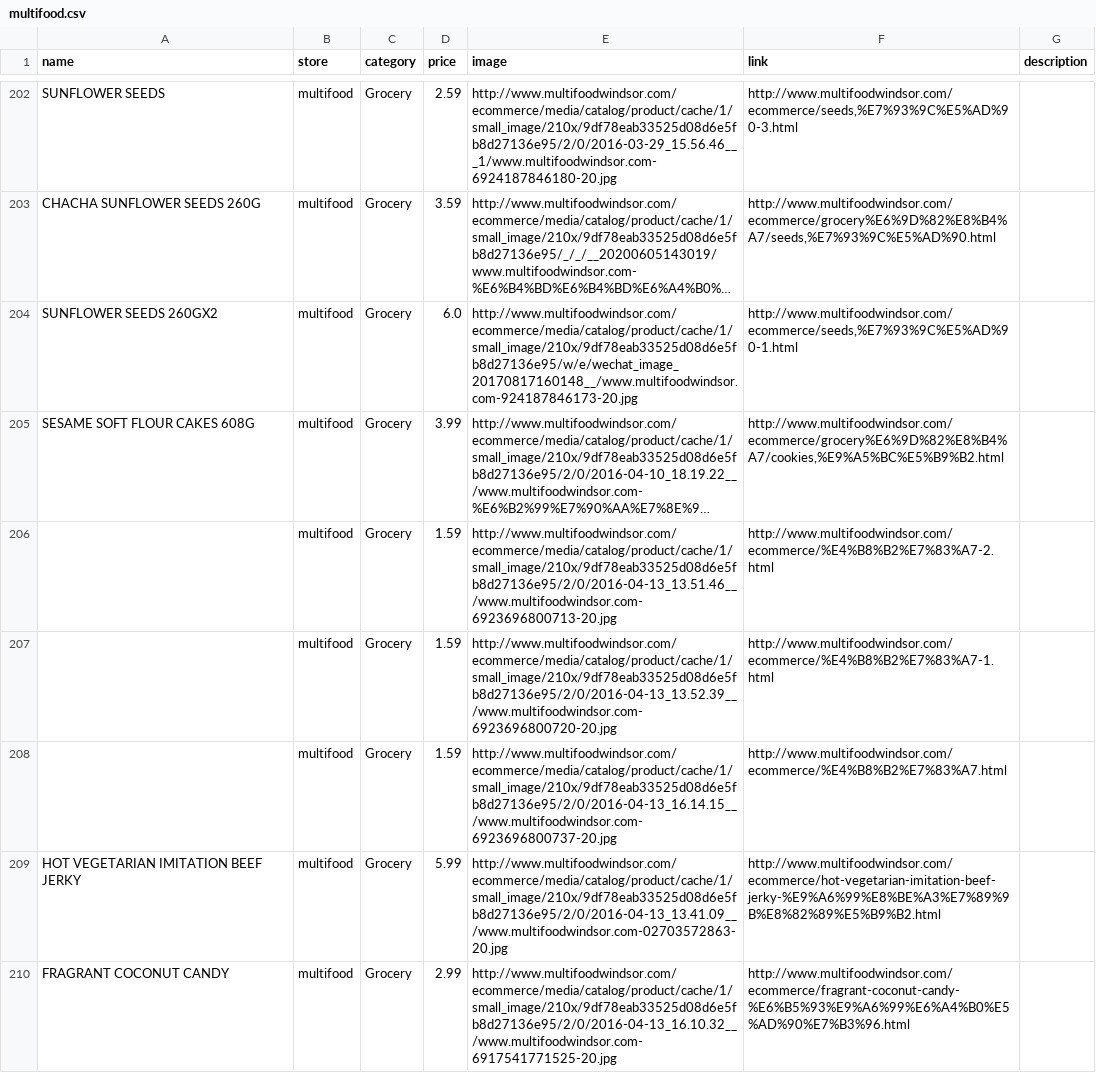
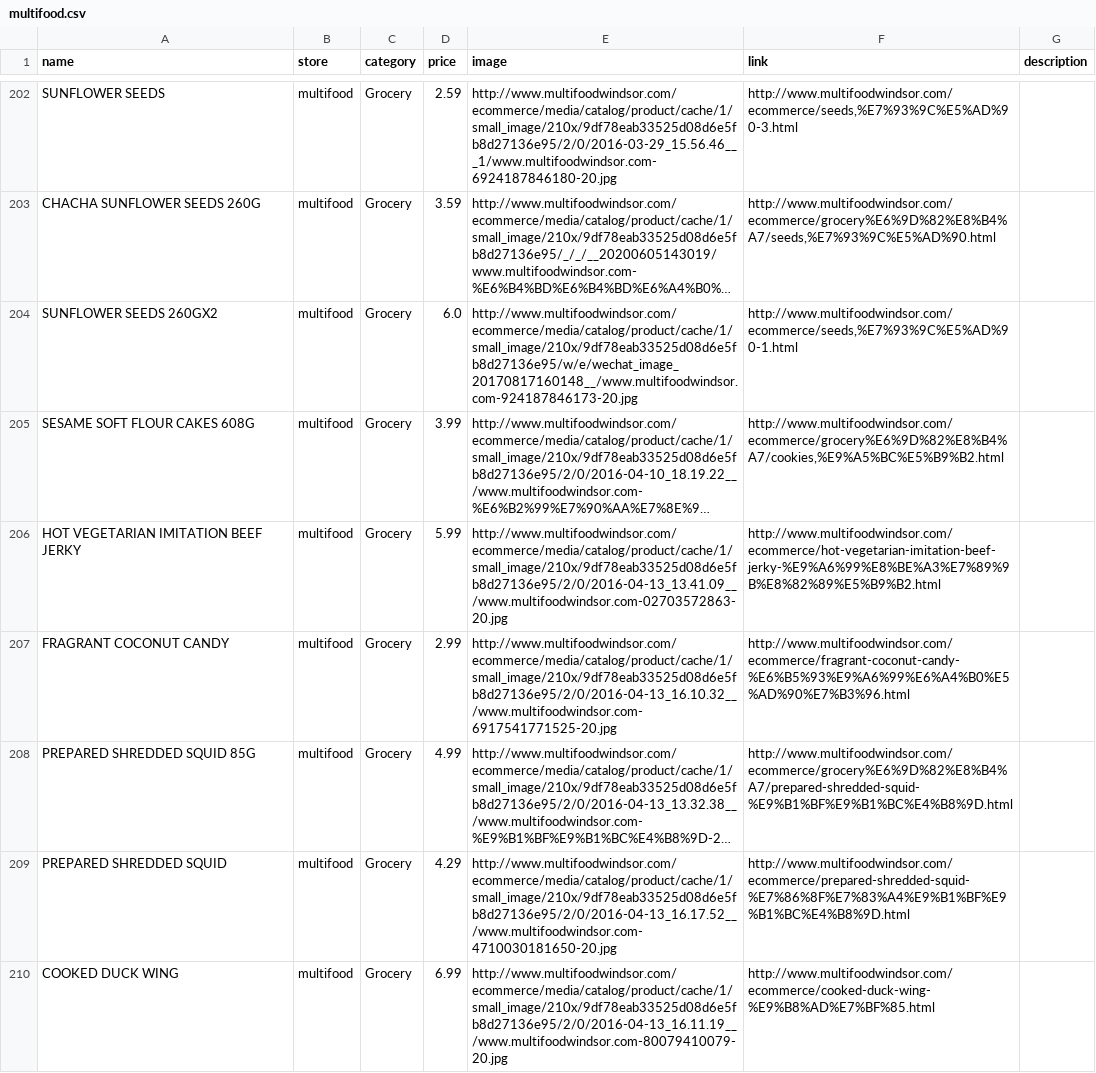
Before and after one commit to tonidevvn/applied-computing-concepts, a CSV file: backend/src/main/resources/data/multifood.csv, drawn as a sheet; only a part is shown, gaps mark what is left out; the shorter side is filled out with more unchanged rows; long unchanged cells end in …; the diff names each change by its address in the sheet, - before the commit and + after, or states it on an @@ line.

Commit message:
fix: multifood.csv

```diff
--- a/backend/src/main/resources/data/multifood.csv
+++ b/backend/src/main/resources/data/multifood.csv
-row 206:  | multifood | Grocery | 1.59 | http://www.multifoodwindsor.com/ecommerce/media/catalog/product/cache/1/small_image/210x/9df78eab33525d08d6e5fb8d27136e95/2/0/2016-04-13_13.51.46__/www.multifoodwindsor.com-6923696800713-20.jpg | http://www.multifoodwindsor.com/ecommerce/%E4%B8%B2%E7%83%A7-2.html
-row 207:  | multifood | Grocery | 1.59 | http://www.multifoodwindsor.com/ecommerce/media/catalog/product/cache/1/small_image/210x/9df78eab33525d08d6e5fb8d27136e95/2/0/2016-04-13_13.52.39__/www.multifoodwindsor.com-6923696800720-20.jpg | http://www.multifoodwindsor.com/ecommerce/%E4%B8%B2%E7%83%A7-1.html
-row 208:  | multifood | Grocery | 1.59 | http://www.multifoodwindsor.com/ecommerce/media/catalog/product/cache/1/small_image/210x/9df78eab33525d08d6e5fb8d27136e95/2/0/2016-04-13_16.14.15__/www.multifoodwindsor.com-6923696800737-20.jpg | http://www.multifoodwindsor.com/ecommerce/%E4%B8%B2%E7%83%A7.html
```
Also changed, not shown: 10 other files.
